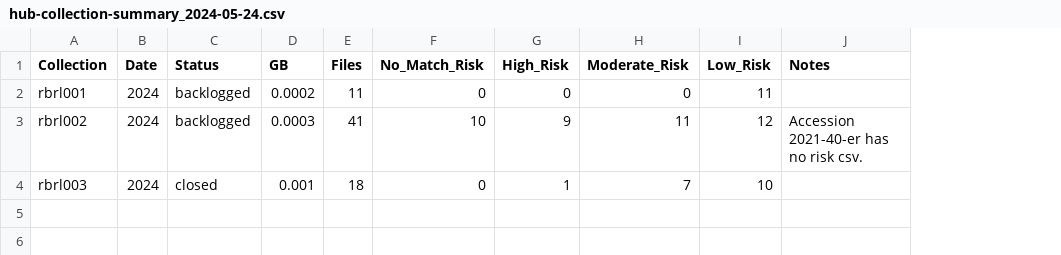
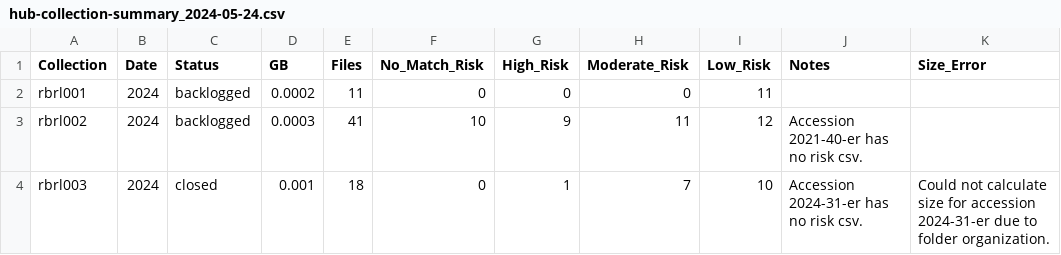
Before and after one commit to uga-libraries/hub-monitoring, a CSV file: documentation/collection_summary/hub-collection-summary_2024-05-24.csv, drawn as a sheet; the diff names each change by its address in the sheet, - before the commit and + after, or states it on an @@ line.

```diff
--- a/documentation/collection_summary/hub-collection-summary_2024-05-24.csv
+++ b/documentation/collection_summary/hub-collection-summary_2024-05-24.csv
+column K (Size_Error), row 4: Could not calculate size for accession 2024-31-er due to folder organization.
-J4 (Notes): (empty)
+J4 (Notes): Accession 2024-31-er has no risk csv.
```
Also changed, not shown: documentation/collection_summary/hub-accession-summary_2024-05-24.csv.
